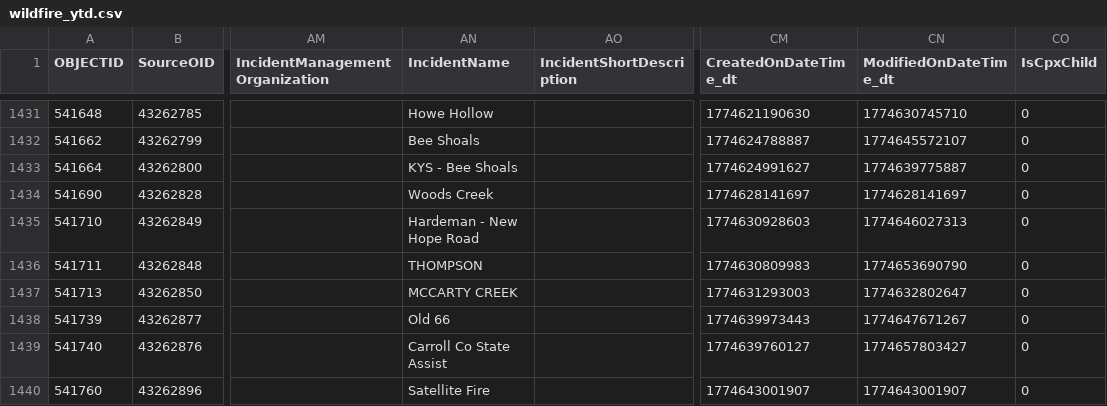
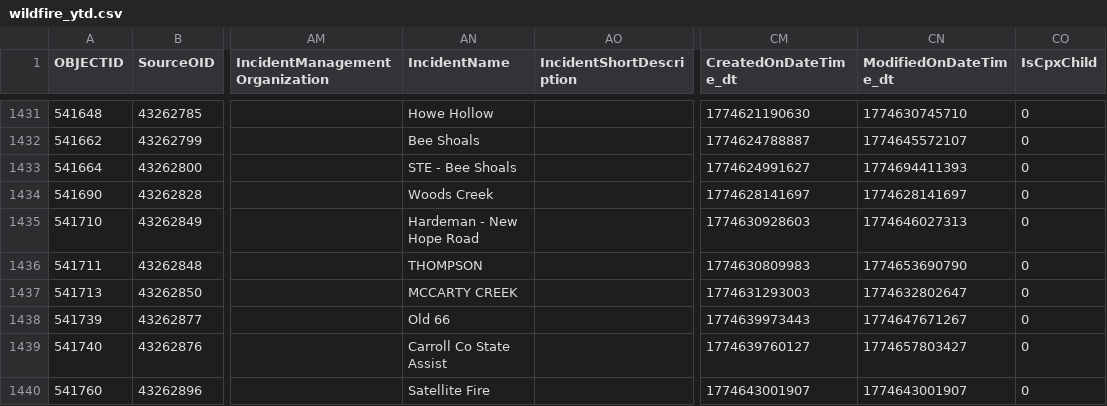
Before and after one commit to githamm/wildfire-tracker, a CSV file: data/wildfire_ytd.csv, drawn as a sheet; only a part is shown, gaps mark what is left out; the diff names each change by its address in the sheet, - before the commit and + after, or states it on an @@ line.

```diff
--- a/data/wildfire_ytd.csv
+++ b/data/wildfire_ytd.csv
-AN1433 (IncidentName): KYS - Bee Shoals
+AN1433 (IncidentName): STE - Bee Shoals
-CN1433 (ModifiedOnDateTime_dt): 1774639775887
+CN1433 (ModifiedOnDateTime_dt): 1774694411393
```
